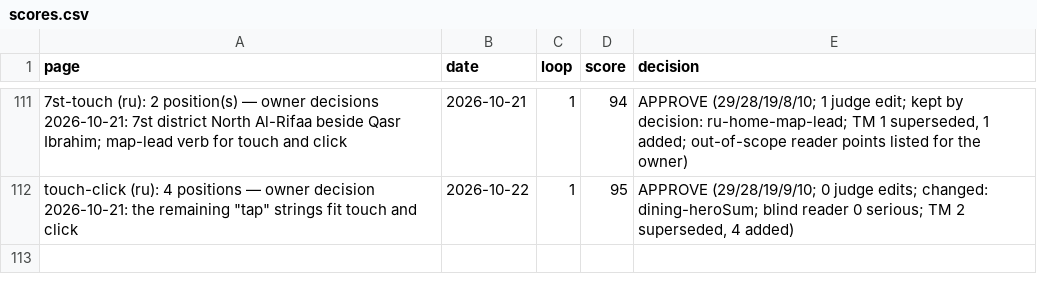
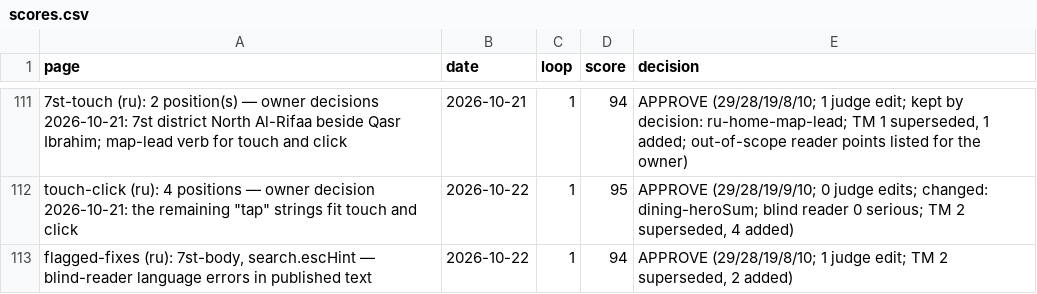
Before and after one commit to eyad62689-lab/visit-alahsa, a CSV file: ru-translation/memory/scores.csv, drawn as a sheet; only a part is shown, gaps mark what is left out; the diff names each change by its address in the sheet, - before the commit and + after, or states it on an @@ line.

```diff
--- a/ru-translation/memory/scores.csv
+++ b/ru-translation/memory/scores.csv
+row 113: flagged-fixes (ru): 7st-body, search.escHint — blind-reader language errors in published text | 2026-10-22 | 1 | 94 | APPROVE (29/28/19/8/10; 1 judge edit; TM 2 superseded, 2 added)
```
Also changed, not shown: de-translation/memory/scores.csv, zh-translation/memory/scores.csv, 29 other files.
